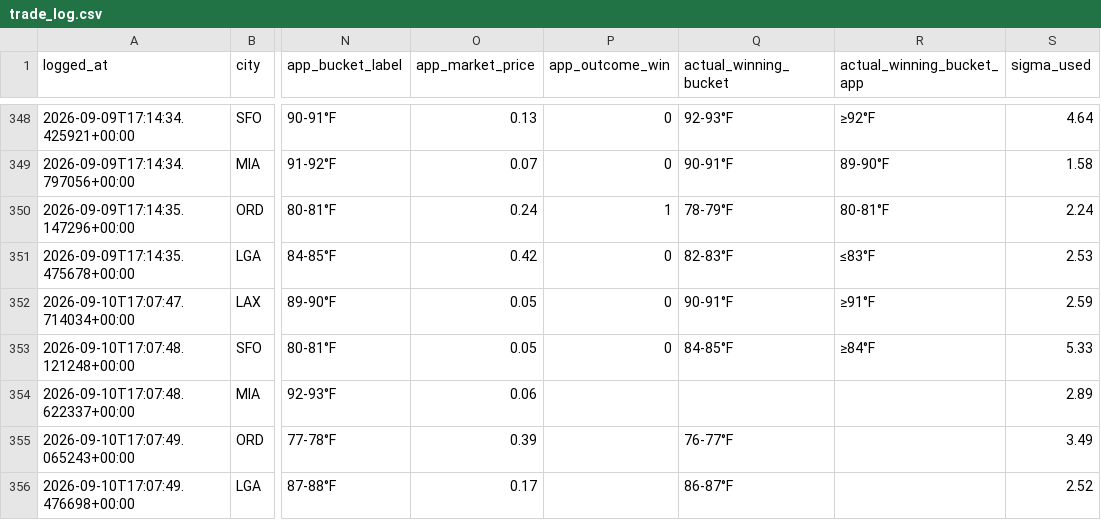
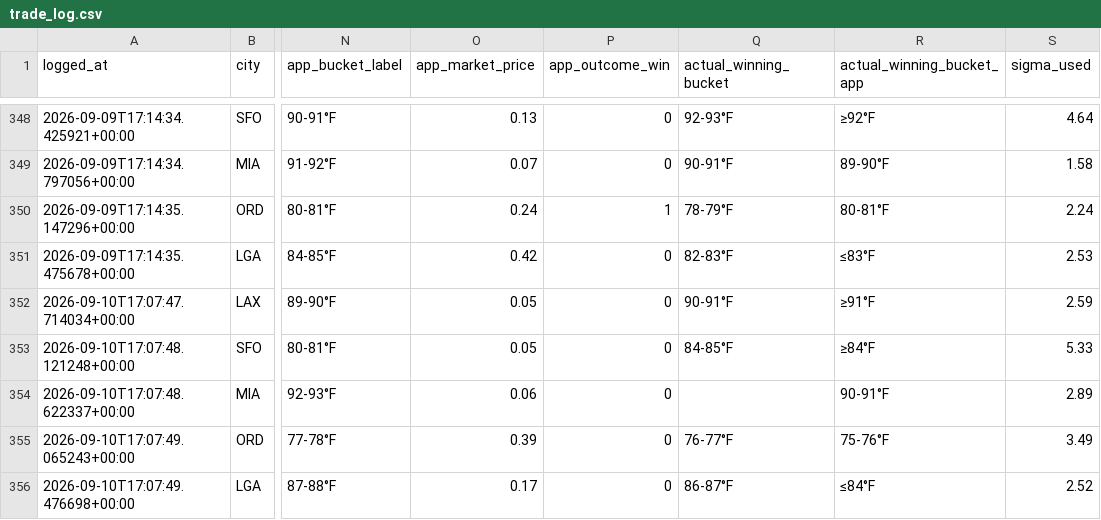
Before and after one commit to sso233x/weather-bot, a CSV file: trade_log.csv, drawn as a sheet; only a part is shown, gaps mark what is left out; the diff names each change by its address in the sheet, - before the commit and + after, or states it on an @@ line.

```diff
--- a/trade_log.csv
+++ b/trade_log.csv
-P354:P356 (app_outcome_win): (empty)
+P354:P356 (app_outcome_win): 0
-R354 (actual_winning_bucket_app): (empty)
+R354 (actual_winning_bucket_app): 90-91°F
-R355 (actual_winning_bucket_app): (empty)
+R355 (actual_winning_bucket_app): 75-76°F
-R356 (actual_winning_bucket_app): (empty)
+R356 (actual_winning_bucket_app): ≤84°F
```
